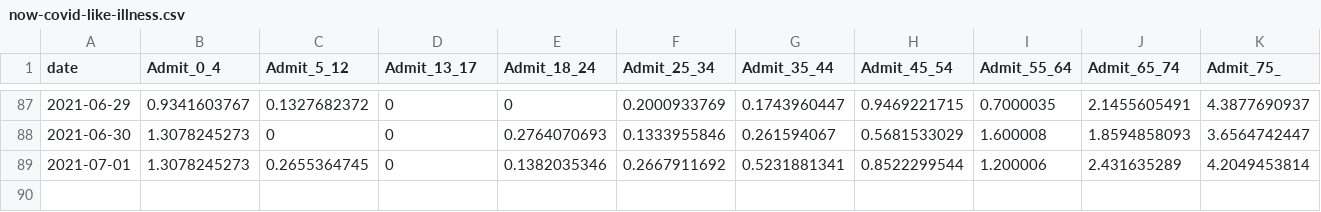
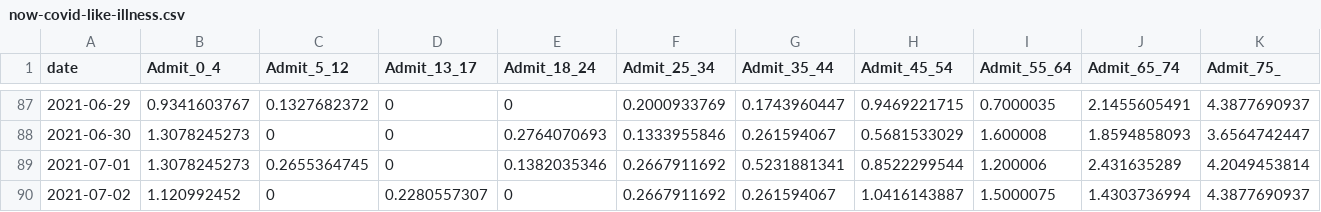
Before and after one commit to nychealth/coronavirus-data, a CSV file: latest/now-covid-like-illness.csv, drawn as a sheet; only a part is shown, gaps mark what is left out; rows hold the shown columns only; the diff names each change by its address in the sheet, - before the commit and + after, or states it on an @@ line.

Commit message:
7/5 data update

```diff
--- a/latest/now-covid-like-illness.csv
+++ b/latest/now-covid-like-illness.csv
+row 90: 2021-07-02 | 1.120992452 | 0 | 0.2280557307 | 0 | 0.2667911692 | 0.261594067 | 1.0416143887 | 1.5000075 | 1.4303736994 | 4.3877690937
```
Also changed, not shown: latest/pp-by-modzcta.csv, trends/cases-by-day.csv, 32 other files.
